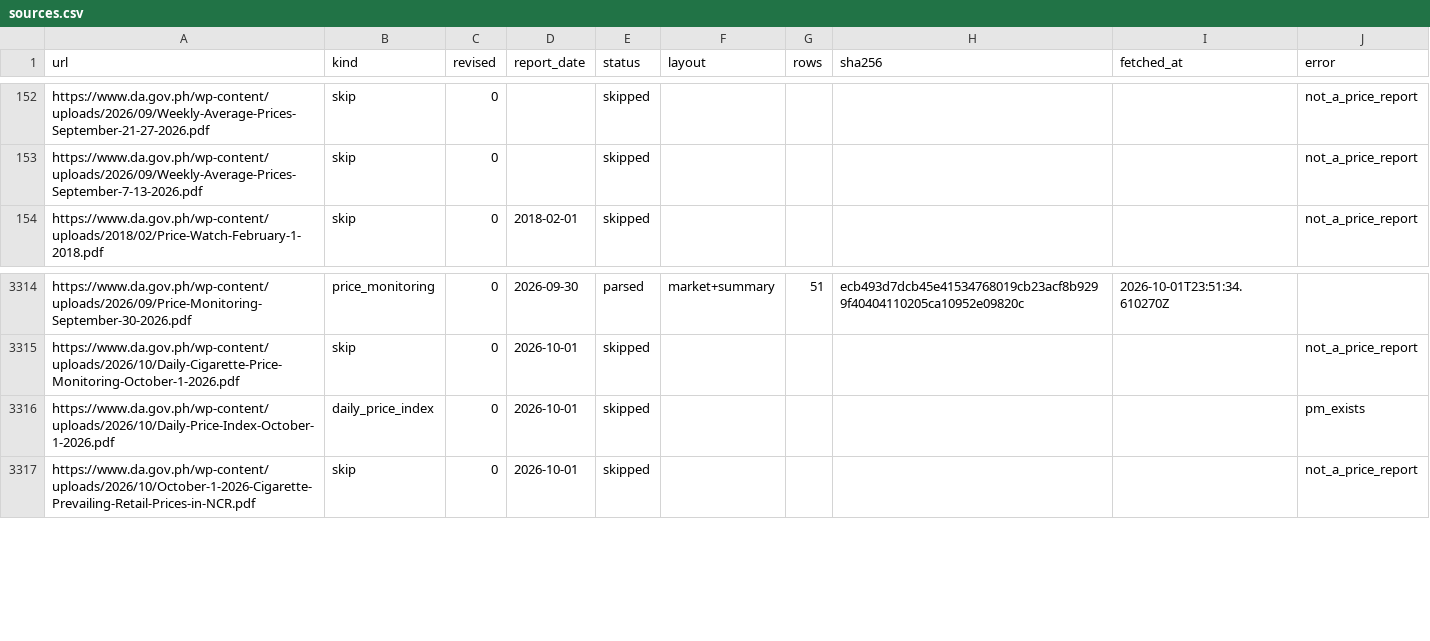
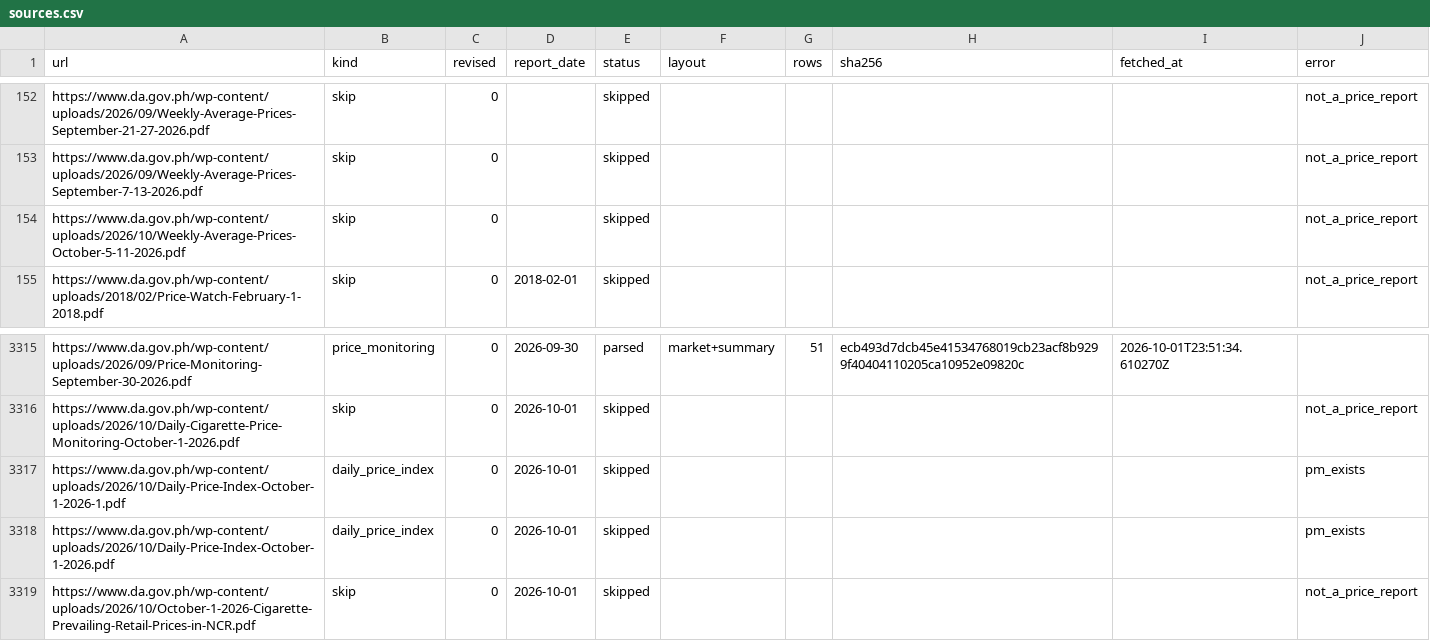
Before and after one commit to anilaomagdalena-sketch/manila-market-prices, a CSV file: data/sources.csv, drawn as a sheet; only a part is shown, gaps mark what is left out; the diff covers the shown part only.

```diff
--- a/data/sources.csv
+++ b/data/sources.csv
@@ -153,2 +153,3 @@ https://www.da.gov.ph/wp-content/uploads/2026/09/Weekly-Average-Prices-September
 https://www.da.gov.ph/wp-content/uploads/2026/09/Weekly-Average-Prices-September-7-13-2026.pdf,skip,0,,skipped,,,,,not_a_price_report
+https://www.da.gov.ph/wp-content/uploads/2026/10/Weekly-Average-Prices-October-5-11-2026.pdf,skip,0,,skipped,,,,,not_a_price_report
 https://www.da.gov.ph/wp-content/uploads/2018/02/Price-Watch-February-1-2018.pdf,skip,0,2018-02-01,skipped,,,,,not_a_price_report
@@ -3315,2 +3316,3 @@ https://www.da.gov.ph/wp-content/uploads/2026/09/Price-Monitoring-September-30-2
 https://www.da.gov.ph/wp-content/uploads/2026/10/Daily-Cigarette-Price-Monitoring-October-1-2026.pdf,skip,0,2026-10-01,skipped,,,,,not_a_price_report
+https://www.da.gov.ph/wp-content/uploads/2026/10/Daily-Price-Index-October-1-2026-1.pdf,daily_price_index,0,2026-10-01,skipped,,,,,pm_exists
 https://www.da.gov.ph/wp-content/uploads/2026/10/Daily-Price-Index-October-1-2026.pdf,daily_price_index,0,2026-10-01,skipped,,,,,pm_exists
```
Also changed, not shown: 23 added rows and 2 edited cells elsewhere in this file, data/unmapped.csv, data/weekly.csv, 3 other files.
